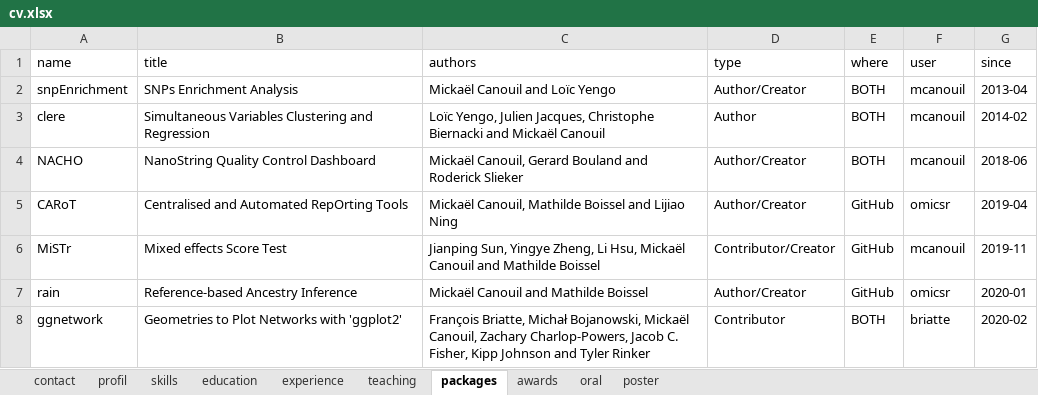
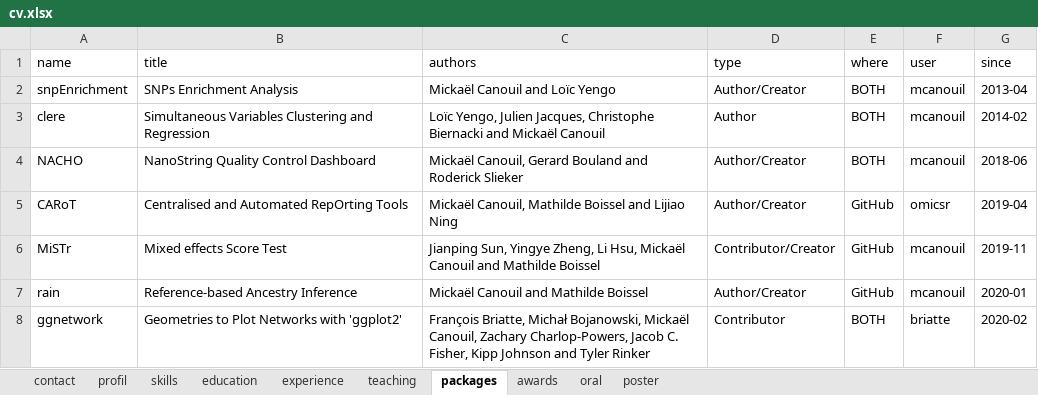
Before and after one commit to mcanouil/curriculum_vitae, an Excel workbook: data/cv.xlsx, sheet packages, drawn as a sheet; values as stored, in another font and other column widths than the file's, no borders; the diff names each change by its address in the sheet, - before the commit and + after, or states it on an @@ line.

Commit message:
change repo for rain

```diff
--- a/data/cv.xlsx (sheet packages)
+++ b/data/cv.xlsx (sheet packages)
-F7 (user): omicsr
+F7 (user): mcanouil
```
